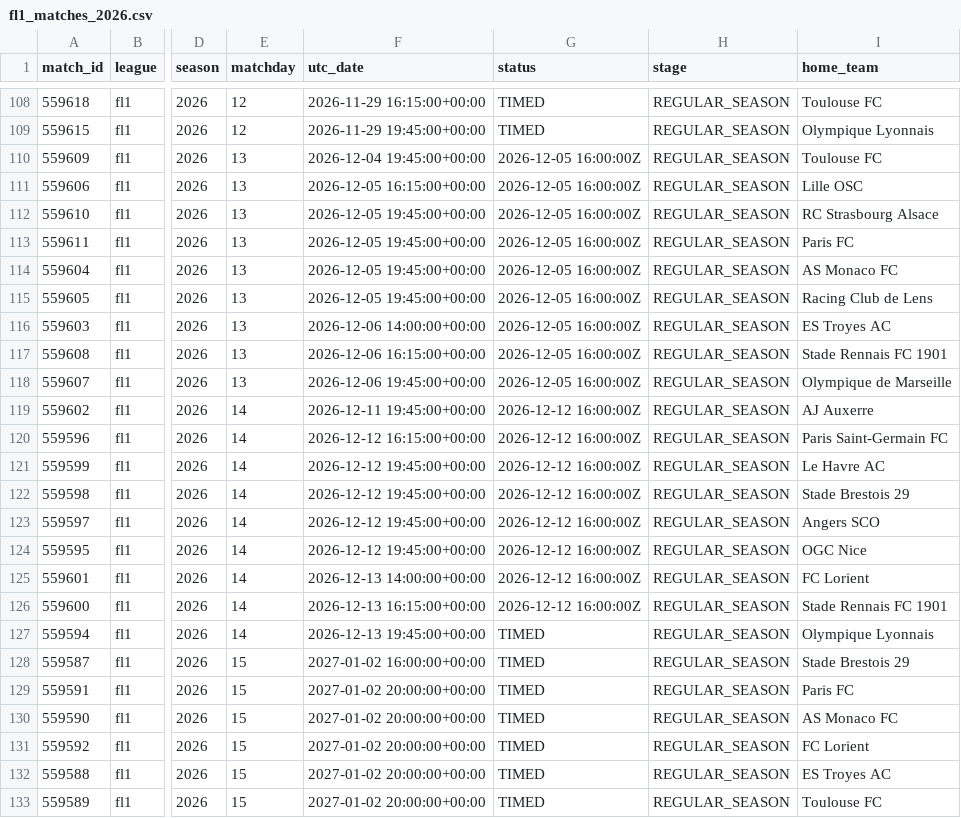
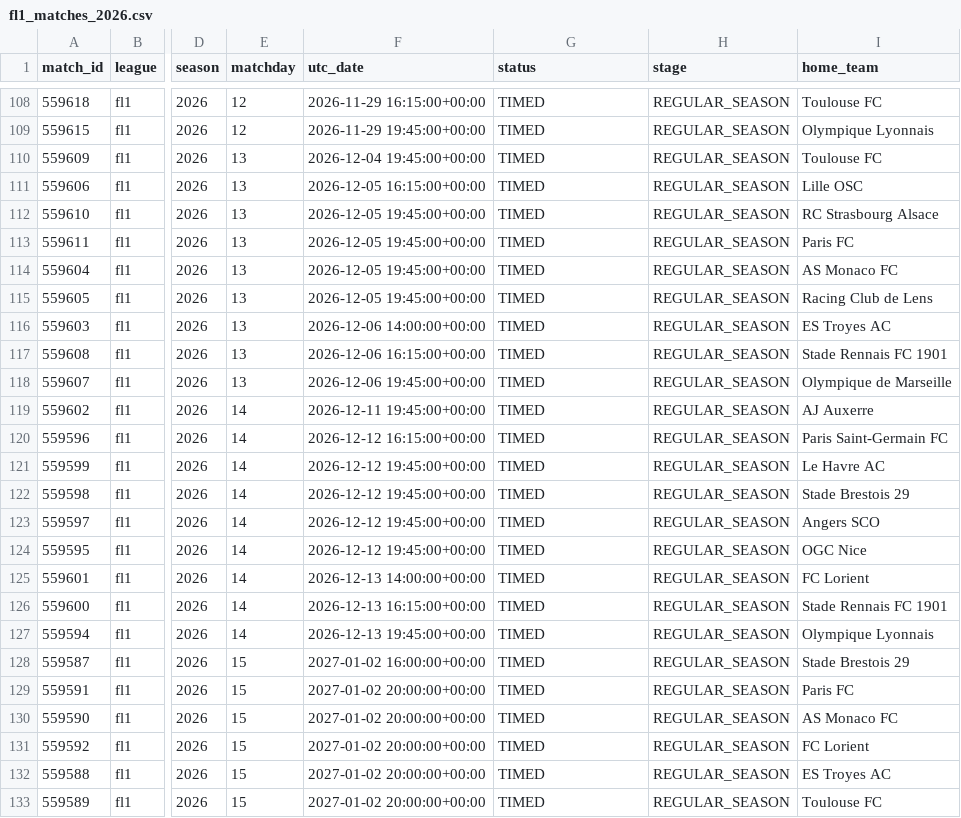
Before and after one commit to JuanAndresHS/pitchiq, a CSV file: data/processed/fl1_matches_2026.csv, drawn as a sheet; only a part is shown, gaps mark what is left out; the diff covers the shown part only; the diff names each change by its address in the sheet, - before the commit and + after, or states it on an @@ line.

```diff
--- a/data/processed/fl1_matches_2026.csv
+++ b/data/processed/fl1_matches_2026.csv
-G110:G118 (status): 2026-12-05 16:00:00Z
+G110:G118 (status): TIMED
-G119:G126 (status): 2026-12-12 16:00:00Z
+G119:G126 (status): TIMED
```
Also changed, not shown: 3 edited cells elsewhere in this file.
